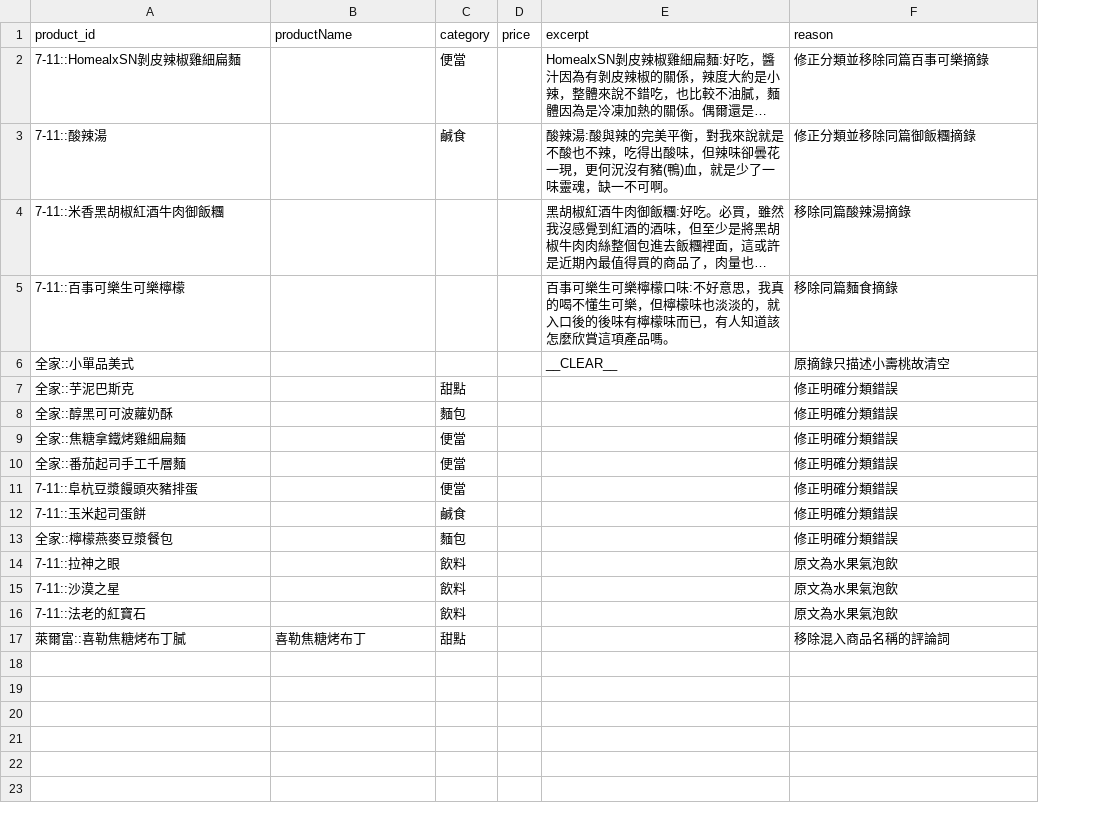
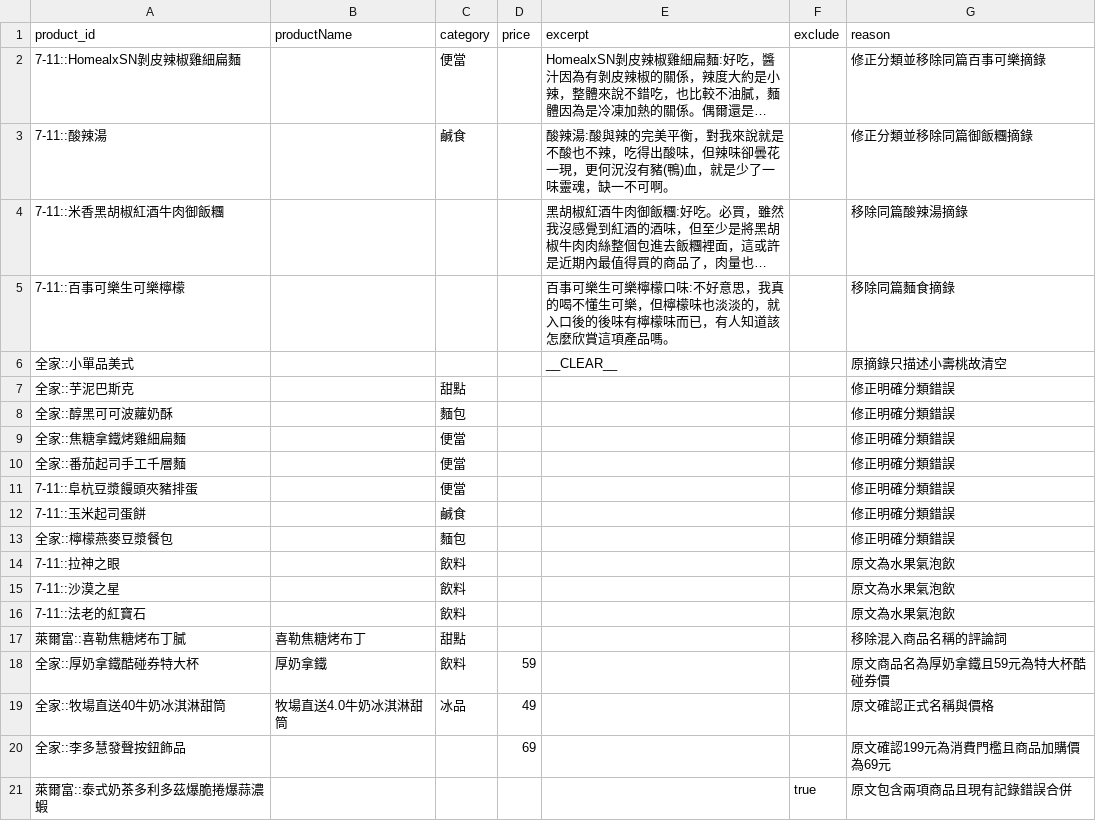
Before and after one commit to YuHsunWang/cvs-radar, a CSV file: data/labels/product_overrides.csv, drawn as a sheet; long unchanged cells end in …; the diff names each change by its address in the sheet, - before the commit and + after, or states it on an @@ line.

Commit message:
data: add source-verified product corrections

```diff
--- a/data/labels/product_overrides.csv
+++ b/data/labels/product_overrides.csv
+column F (exclude), empty
+row 18: 全家::厚奶拿鐵酷碰券特大杯 | 厚奶拿鐵 | 飲料 | 59 |  |  | 原文商品名為厚奶拿鐵且59元為特大杯酷碰券價
+row 19: 全家::牧場直送40牛奶冰淇淋甜筒 | 牧場直送4.0牛奶冰淇淋甜筒 | 冰品 | 49 |  |  | 原文確認正式名稱與價格
+row 20: 全家::李多慧發聲按鈕飾品 |  |  | 69 |  |  | 原文確認199元為消費門檻且商品加購價為69元
+row 21: 萊爾富::泰式奶茶多利多茲爆脆捲爆蒜濃蝦 |  |  |  |  | true | 原文包含兩項商品且現有記錄錯誤合併
```
